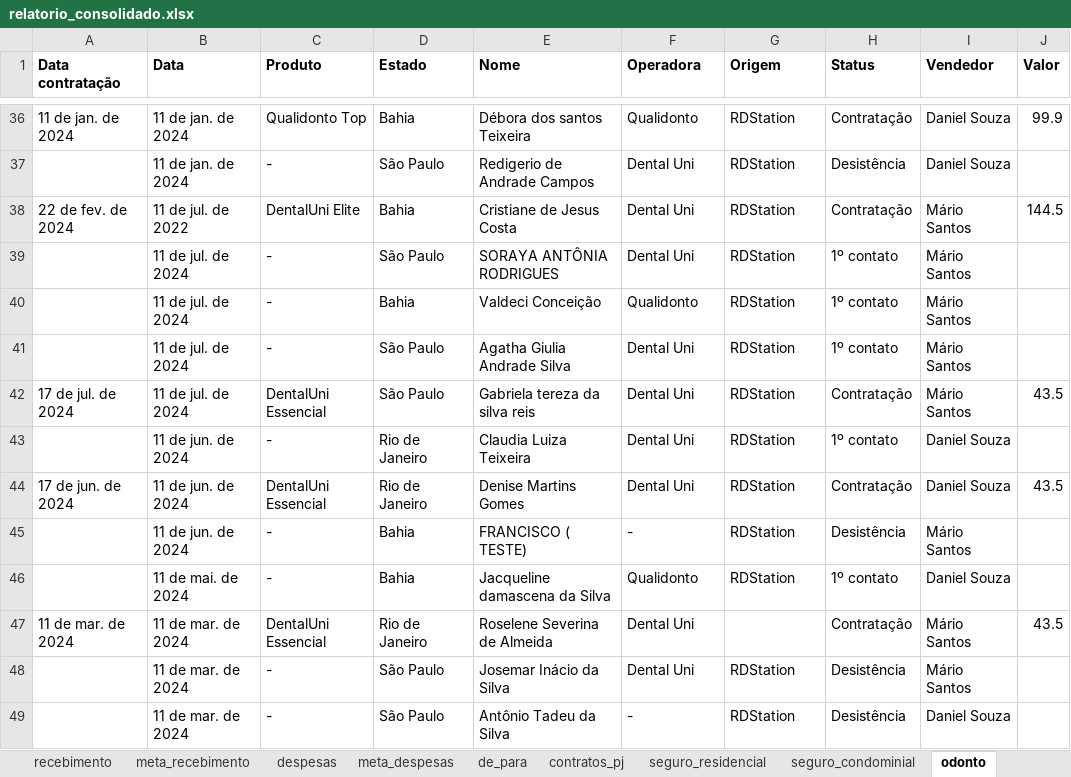
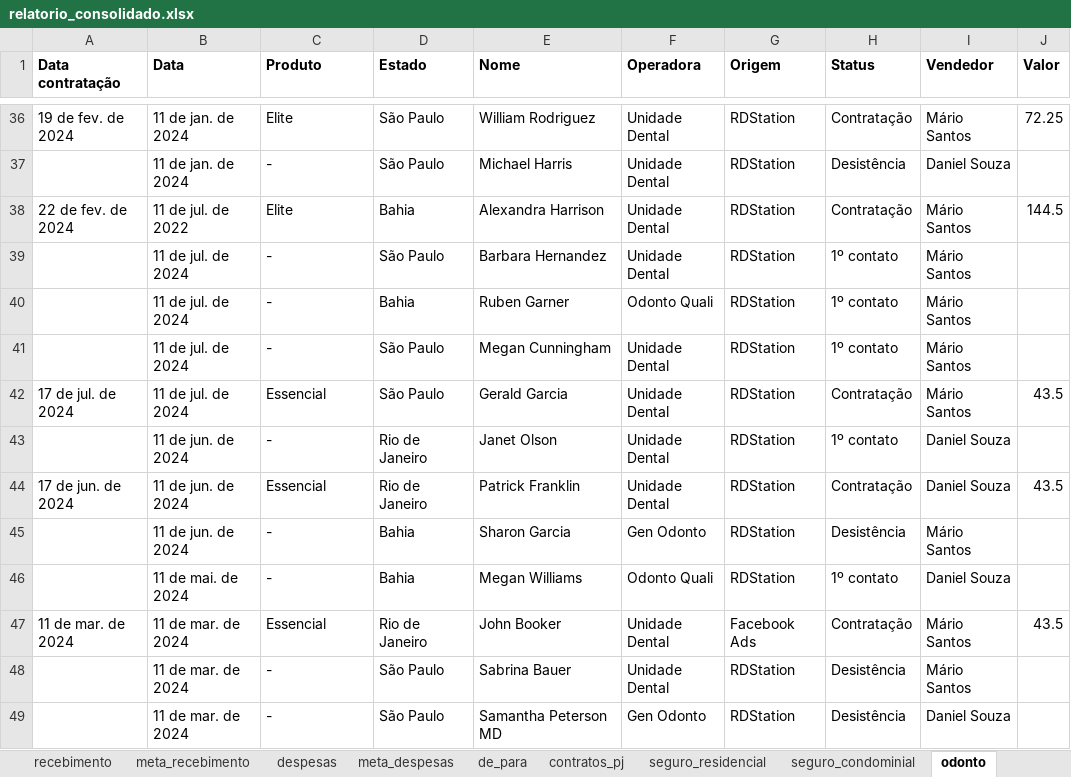
Before and after one commit to bessarodrigo/database-connection_dashboard_telemedicine, an Excel workbook: dados/relatorio_consolidado.xlsx, sheet odonto, drawn as a sheet; only a part is shown, gaps mark what is left out; values as stored, in another font and other column widths than the file's, no borders; the diff covers the shown part only; the diff names each change by its address in the sheet, - before the commit and + after, or states it on an @@ line.

```diff
--- a/dados/relatorio_consolidado.xlsx (sheet odonto)
+++ b/dados/relatorio_consolidado.xlsx (sheet odonto)
-A36 (Data contratação): 11 de jan. de 2024
+A36 (Data contratação): 19 de fev. de 2024
-C36 (Produto): Qualidonto Top
+C36 (Produto): Elite
-D36 (Estado): Bahia
+D36 (Estado): São Paulo
-E36 (Nome): Débora dos santos Teixeira
+E36 (Nome): William Rodriguez
-F36 (Operadora): Qualidonto
+F36 (Operadora): Unidade Dental
-I36 (Vendedor): Daniel Souza
+I36 (Vendedor): Mário Santos
-J36 (Valor): 99.9
+J36 (Valor): 72.25
-E37 (Nome): Redigerio de Andrade Campos
+E37 (Nome): Michael Harris
-F37:F39 (Operadora): Dental Uni
+F37:F39 (Operadora): Unidade Dental
-C38 (Produto): DentalUni Elite
+C38 (Produto): Elite
-E38 (Nome): Cristiane de Jesus Costa
+E38 (Nome): Alexandra Harrison
-E39 (Nome): SORAYA ANTÔNIA RODRIGUES
+E39 (Nome): Barbara Hernandez
-E40 (Nome): Valdeci Conceição
+E40 (Nome): Ruben Garner
-F40 (Operadora): Qualidonto
+F40 (Operadora): Odonto Quali
-E41 (Nome): Agatha Giulia Andrade Silva
+E41 (Nome): Megan Cunningham
-F41:F44 (Operadora): Dental Uni
+F41:F44 (Operadora): Unidade Dental
-C42 (Produto): DentalUni Essencial
+C42 (Produto): Essencial
-E42 (Nome): Gabriela tereza da silva reis
+E42 (Nome): Gerald Garcia
-E43 (Nome): Claudia Luiza Teixeira
+E43 (Nome): Janet Olson
-C44 (Produto): DentalUni Essencial
+C44 (Produto): Essencial
-E44 (Nome): Denise Martins Gomes
+E44 (Nome): Patrick Franklin
-E45 (Nome): FRANCISCO ( TESTE)
+E45 (Nome): Sharon Garcia
-F45 (Operadora): -
+F45 (Operadora): Gen Odonto
-E46 (Nome): Jacqueline damascena da Silva
+E46 (Nome): Megan Williams
-F46 (Operadora): Qualidonto
+F46 (Operadora): Odonto Quali
-C47 (Produto): DentalUni Essencial
+C47 (Produto): Essencial
-E47 (Nome): Roselene Severina de Almeida
+E47 (Nome): John Booker
-F47:F48 (Operadora): Dental Uni
+F47:F48 (Operadora): Unidade Dental
-G47 (Origem): (empty)
+G47 (Origem): Facebook Ads
-E48 (Nome): Josemar Inácio da Silva
+E48 (Nome): Sabrina Bauer
-E49 (Nome): Antônio Tadeu da Silva
+E49 (Nome): Samantha Peterson MD
-F49 (Operadora): -
+F49 (Operadora): Gen Odonto
```
Also changed, not shown: 1080 edited cells elsewhere in this sheet, sheet saúde, sheet seguro_condominial, hidden cells, 3 other files.
